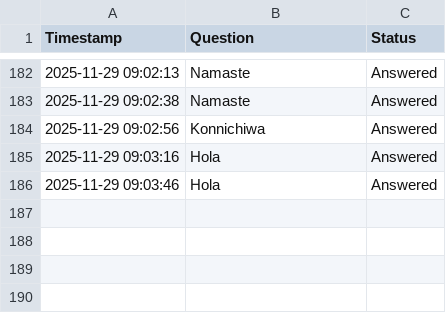
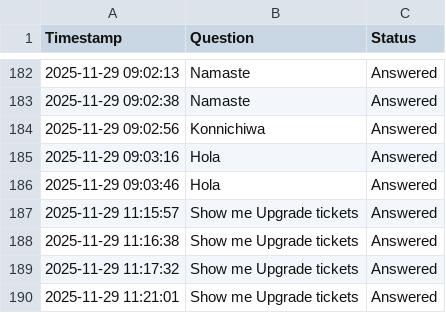
Before and after one commit to Sonu-Thomas-001/Change-Management-Bot, a CSV file: query_logs.csv, drawn as a sheet; only a part is shown, gaps mark what is left out.

```diff
--- a/query_logs.csv
+++ b/query_logs.csv
@@ -186 +186,5 @@ Timestamp,Question,Status
 2025-11-29 09:03:46,Hola,Answered
+2025-11-29 11:15:57,Show me Upgrade tickets,Answered
+2025-11-29 11:16:38,Show me Upgrade tickets,Answered
+2025-11-29 11:17:32,Show me Upgrade tickets,Answered
+2025-11-29 11:21:01,Show me Upgrade tickets,Answered
```
Also changed, not shown: 1 other file.
